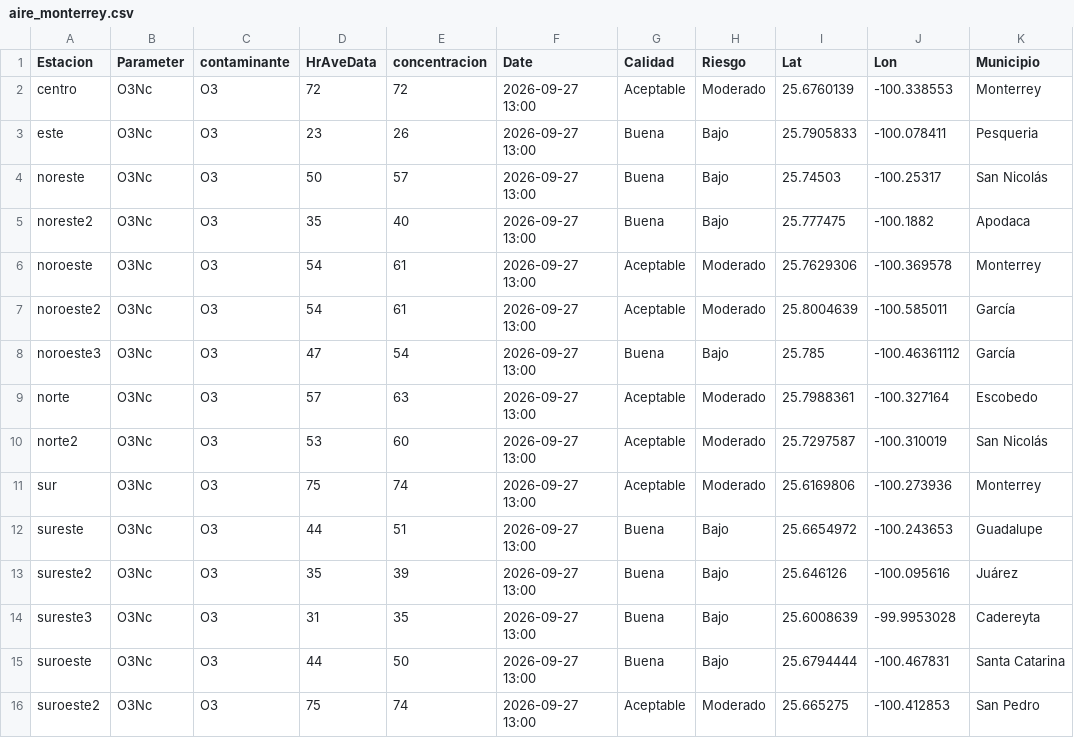
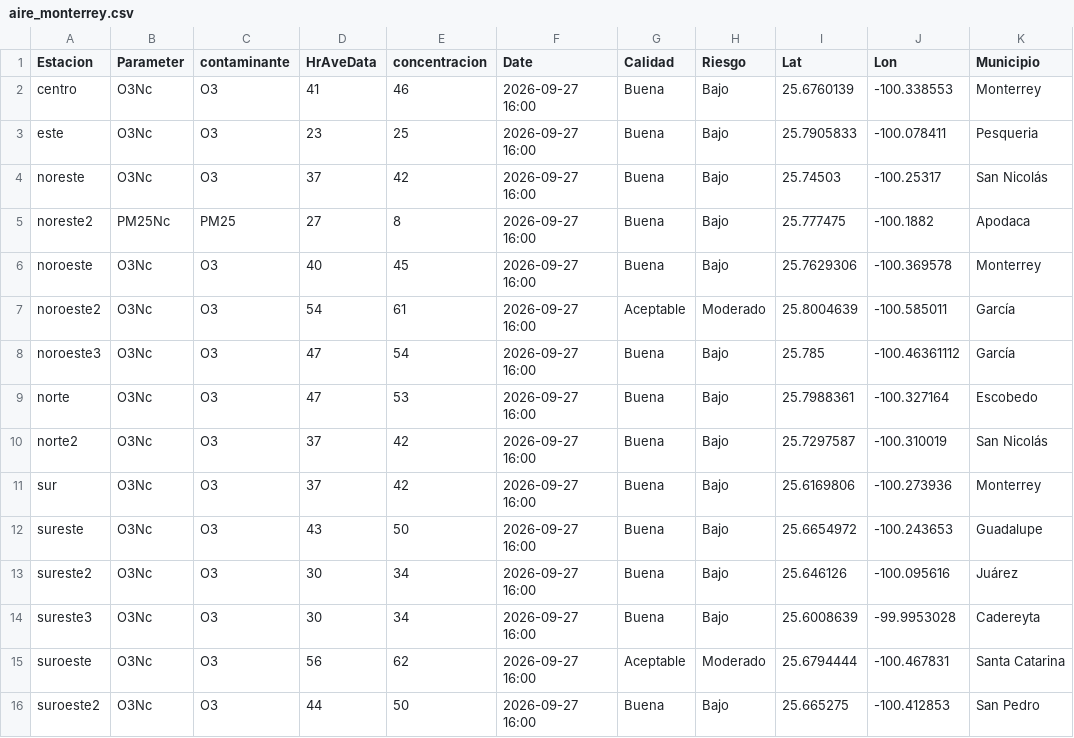
Before and after one commit to LuisRodarteC/AIRENL, a CSV file: aire_monterrey.csv, drawn as a sheet; only a part is shown; the diff names each change by its address in the sheet, - before the commit and + after, or states it on an @@ line.

```diff
--- a/aire_monterrey.csv
+++ b/aire_monterrey.csv
-D2 (HrAveData): 72
+D2 (HrAveData): 41
-E2 (concentracion): 72
+E2 (concentracion): 46
-F2:F16 (Date): 2026-09-27 13:00
+F2:F16 (Date): 2026-09-27 16:00
-G2 (Calidad): Aceptable
+G2 (Calidad): Buena
-H2 (Riesgo): Moderado
+H2 (Riesgo): Bajo
-E3 (concentracion): 26
+E3 (concentracion): 25
-D4 (HrAveData): 50
+D4 (HrAveData): 37
-E4 (concentracion): 57
+E4 (concentracion): 42
-B5 (Parameter): O3Nc
+B5 (Parameter): PM25Nc
-C5 (contaminante): O3
+C5 (contaminante): PM25
-D5 (HrAveData): 35
+D5 (HrAveData): 27
-E5 (concentracion): 40
+E5 (concentracion): 8
-D6 (HrAveData): 54
+D6 (HrAveData): 40
-E6 (concentracion): 61
+E6 (concentracion): 45
-G6 (Calidad): Aceptable
+G6 (Calidad): Buena
-H6 (Riesgo): Moderado
+H6 (Riesgo): Bajo
-D9 (HrAveData): 57
+D9 (HrAveData): 47
-E9 (concentracion): 63
+E9 (concentracion): 53
-G9:G11 (Calidad): Aceptable
+G9:G11 (Calidad): Buena
-H9:H11 (Riesgo): Moderado
+H9:H11 (Riesgo): Bajo
-D10 (HrAveData): 53
+D10 (HrAveData): 37
-E10 (concentracion): 60
+E10 (concentracion): 42
-D11 (HrAveData): 75
+D11 (HrAveData): 37
-E11 (concentracion): 74
+E11 (concentracion): 42
-D12 (HrAveData): 44
+D12 (HrAveData): 43
-E12 (concentracion): 51
+E12 (concentracion): 50
-D13 (HrAveData): 35
+D13 (HrAveData): 30
-E13 (concentracion): 39
+E13 (concentracion): 34
-D14 (HrAveData): 31
+D14 (HrAveData): 30
-E14 (concentracion): 35
+E14 (concentracion): 34
-D15 (HrAveData): 44
+D15 (HrAveData): 56
-E15 (concentracion): 50
+E15 (concentracion): 62
-G15 (Calidad): Buena
+G15 (Calidad): Aceptable
-H15 (Riesgo): Bajo
+H15 (Riesgo): Moderado
-D16 (HrAveData): 75
+D16 (HrAveData): 44
-E16 (concentracion): 74
+E16 (concentracion): 50
-G16 (Calidad): Aceptable
+G16 (Calidad): Buena
-H16 (Riesgo): Moderado
+H16 (Riesgo): Bajo
```
Also changed, not shown: aire_indice_api_ancho.csv, 1 other file.
